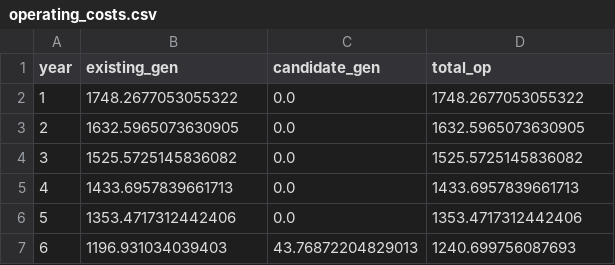
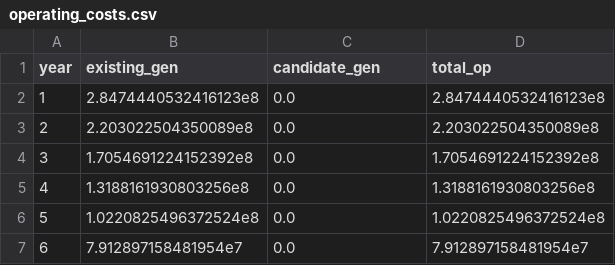
Before and after one commit to lulopdz/GridOpt.jl, a CSV file: results/10nodeCan/operating_costs.csv, drawn as a sheet.

```diff
--- a/results/10nodeCan/operating_costs.csv
+++ b/results/10nodeCan/operating_costs.csv
@@ -1,7 +1,7 @@
 year,existing_gen,candidate_gen,total_op
-1,1748.2677053055322,0.0,1748.2677053055322
-2,1632.5965073630905,0.0,1632.5965073630905
-3,1525.5725145836082,0.0,1525.5725145836082
-4,1433.6957839661713,0.0,1433.6957839661713
-5,1353.4717312442406,0.0,1353.4717312442406
-6,1196.931034039403,43.76872204829013,1240.699756087693
+1,2.8474440532416123e8,0.0,2.8474440532416123e8
+2,2.203022504350089e8,0.0,2.203022504350089e8
+3,1.7054691224152392e8,0.0,1.7054691224152392e8
+4,1.3188161930803256e8,0.0,1.3188161930803256e8
+5,1.0220825496372524e8,0.0,1.0220825496372524e8
+6,7.912897158481954e7,0.0,7.912897158481954e7
```
Also changed, not shown: results/10nodeCan/capacity_investments.csv, results/3nodes/generation_dispatch.csv, 25 other files.
